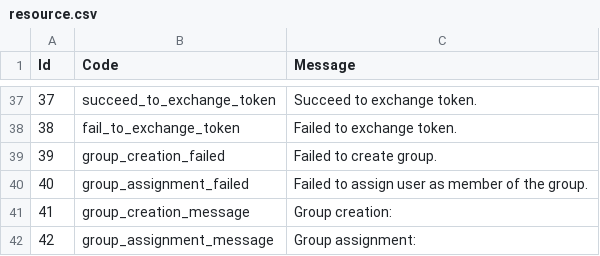
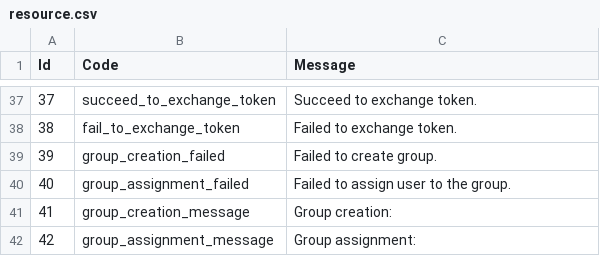
Before and after one commit to UoW-CPC/cfg-emgum-api, a CSV file: resource.csv, drawn as a sheet; only a part is shown, gaps mark what is left out.

Commit message:
feat: user to group assignment API added.

```diff
--- a/resource.csv
+++ b/resource.csv
@@ -39,3 +39,3 @@ Id,Code,Message,
 39,group_creation_failed, Failed to create group.
-40,group_assignment_failed, Failed to assign user as member of the group.
+40,group_assignment_failed, Failed to assign user to the group.
 41,group_creation_message, Group creation:
```
Also changed, not shown: 1 other file.
